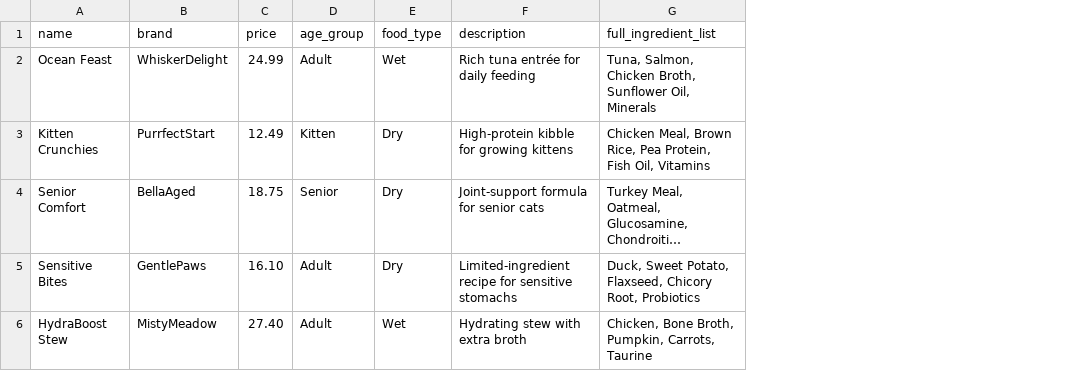
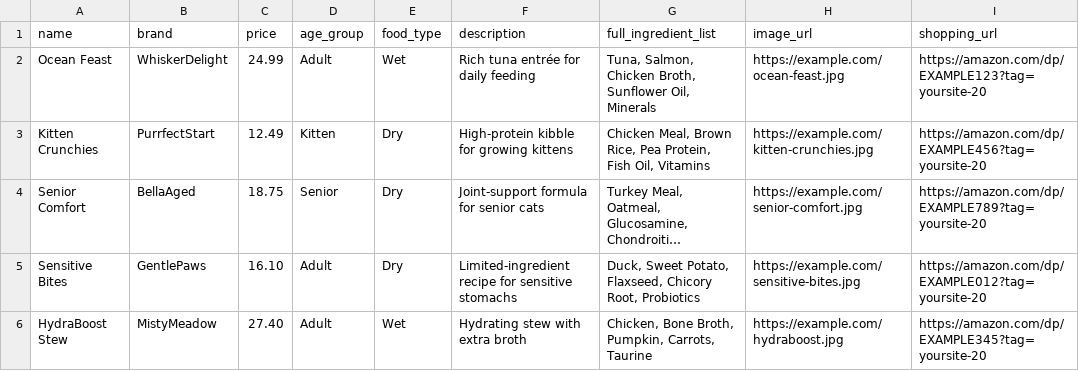
Before and after one commit to cloverbee/cat-food-ingredient-researcher, a CSV file: sample_products.csv, drawn as a sheet; long unchanged cells end in …; the diff names each change by its address in the sheet, - before the commit and + after, or states it on an @@ line.

Commit message:
mordernized frontend ui, imported rainforest shopping data, about 90s. Problem to be complete: 1.data include dog foods 2.edit and delete button should not open to production 3.should import other website data 4.images displayed ugly

```diff
--- a/sample_products.csv
+++ b/sample_products.csv
+column H (image_url), rows 2-6: https://example.com/ocean-feast.jpg | https://example.com/kitten-crunchies.jpg | https://example.com/senior-comfort.jpg | https://example.com/sensitive-bites.jpg | https://example.com/hydraboost.jpg
+column I (shopping_url), rows 2-6: https://amazon.com/dp/EXAMPLE123?tag=yoursite-20 | https://amazon.com/dp/EXAMPLE456?tag=yoursite-20 | https://amazon.com/dp/EXAMPLE789?tag=yoursite-20 | https://amazon.com/dp/EXAMPLE012?tag=yoursite-20 | https://amazon.com/dp/EXAMPLE345?tag=yoursite-20
```
Also changed, not shown: 53 other files.
